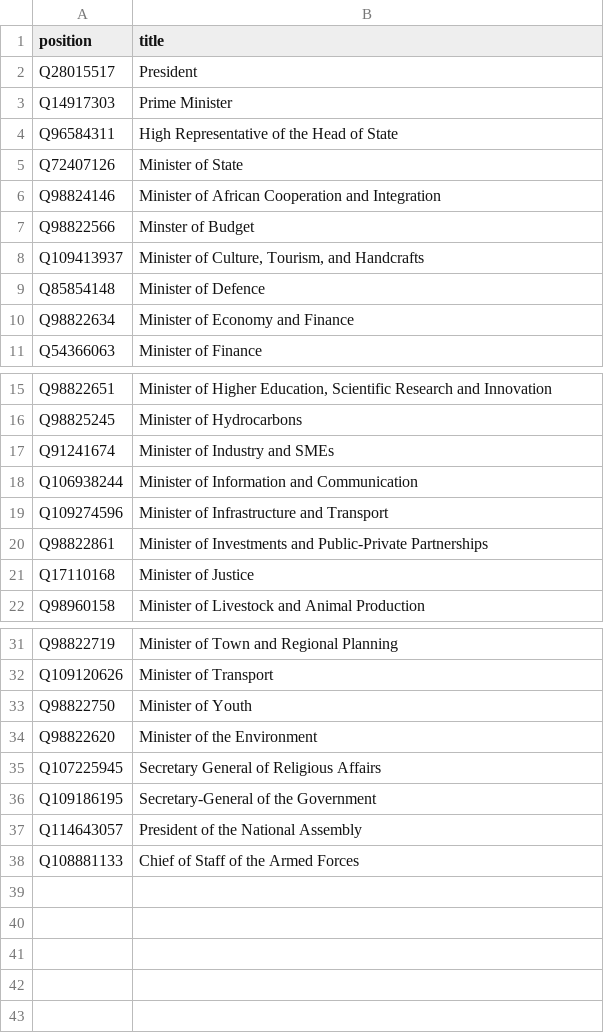
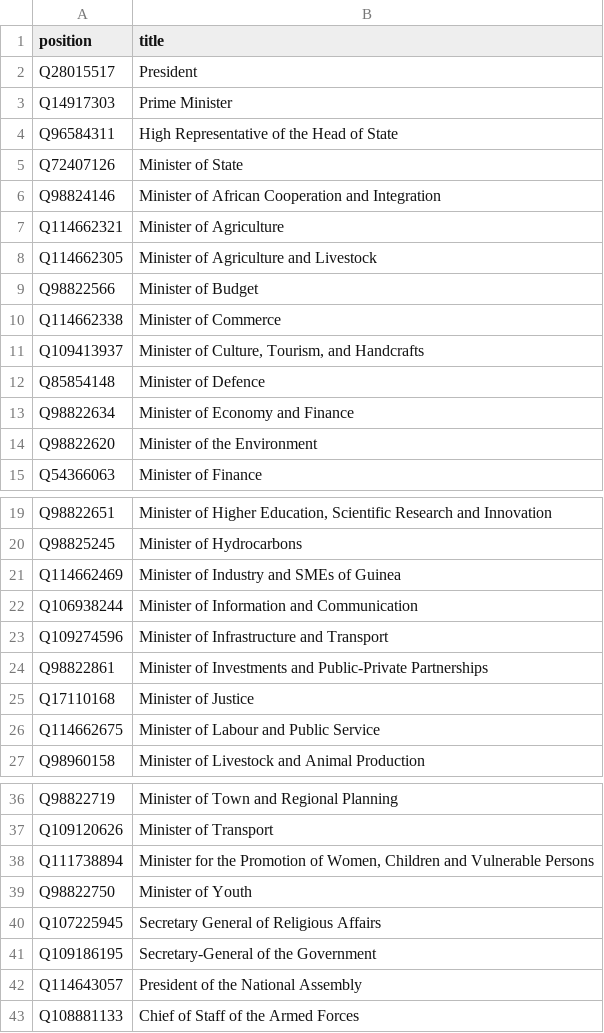
Before and after one commit to every-politician-scrapers/guinea, a CSV file: wikidata/wanted-positions.csv, drawn as a sheet; only a part is shown, gaps mark what is left out.

```diff
--- a/wikidata/wanted-positions.csv
+++ b/wikidata/wanted-positions.csv
@@ -6,3 +6,6 @@ Q72407126,Minister of State
 Q98824146,Minister of African Cooperation and Integration
-Q98822566,Minster of Budget
+Q114662321,Minister of Agriculture
+Q114662305,Minister of Agriculture and Livestock
+Q98822566,Minister of Budget
+Q114662338,Minister of Commerce
 Q109413937,"Minister of Culture, Tourism, and Handcrafts"
@@ -10,2 +13,3 @@ Q85854148,Minister of Defence
 Q98822634,Minister of Economy and Finance
+Q98822620,Minister of the Environment
 Q54366063,Minister of Finance
@@ -16,3 +20,3 @@ Q98822651,"Minister of Higher Education, Scientific Research and Innovation"
 Q98825245,Minister of Hydrocarbons
-Q91241674,Minister of Industry and SMEs
+Q114662469,Minister of Industry and SMEs of Guinea
 Q106938244,Minister of Information and Communication
@@ -21,2 +25,3 @@ Q98822861,Minister of Investments and Public-Private Partnerships
 Q17110168,Minister of Justice
+Q114662675,Minister of Labour and Public Service
 Q98960158,Minister of Livestock and Animal Production
@@ -32,4 +37,4 @@ Q98822719,Minister of Town and Regional Planning
 Q109120626,Minister of Transport
+Q111738894,"Minister for the Promotion of Women, Children and Vulnerable Persons"
 Q98822750,Minister of Youth
-Q98822620,Minister of the Environment
 Q107225945,Secretary General of Religious Affairs
```
Also changed, not shown: 15 other files.
